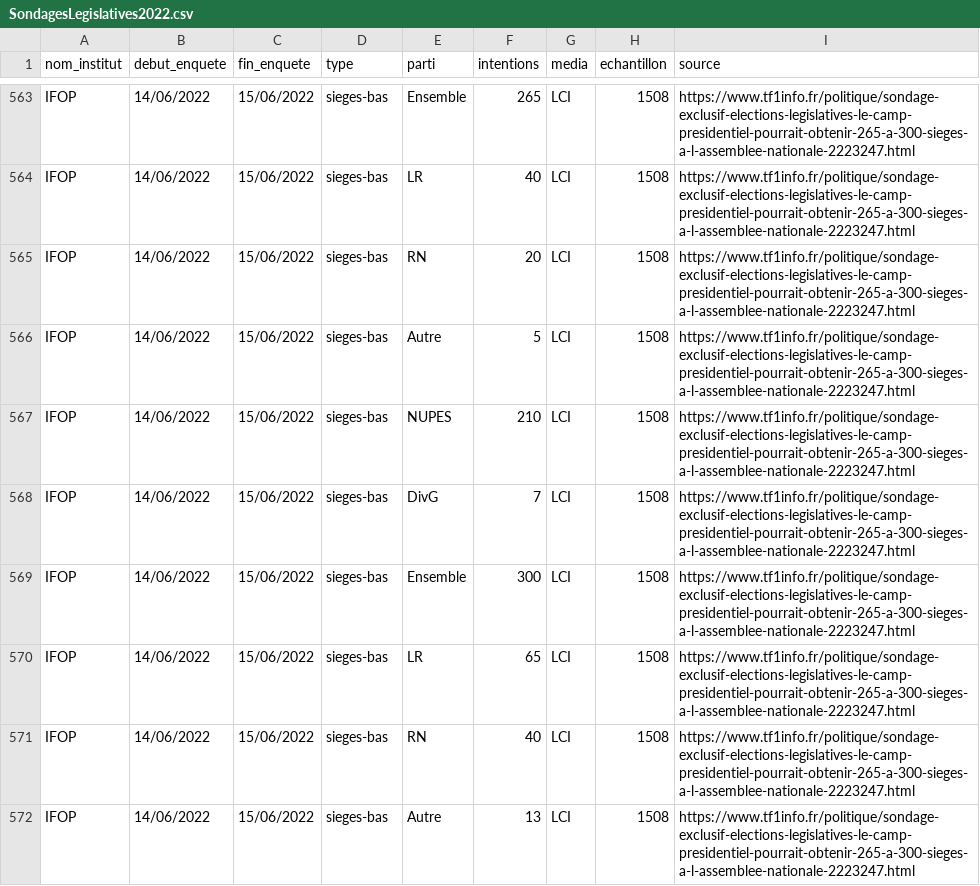
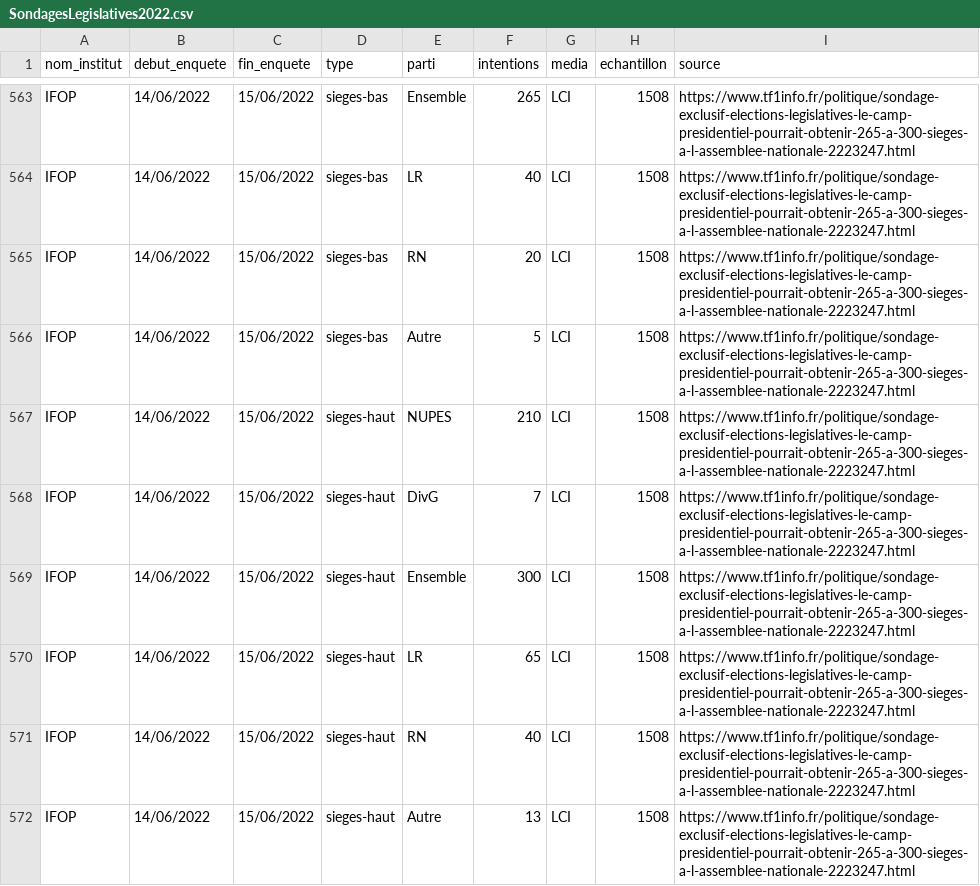
Before and after one commit to EliasOrphelin/Legislatives2022, a CSV file: SondagesLegislatives2022.csv, drawn as a sheet; only a part is shown, gaps mark what is left out.

Commit message:
Update SondagesLegislatives2022.csv

```diff
--- a/SondagesLegislatives2022.csv
+++ b/SondagesLegislatives2022.csv
@@ -566,7 +566,7 @@ IFOP,14/06/2022,15/06/2022,sieges-bas,RN,20,LCI,1508,https://www.tf1info.fr/poli
 IFOP,14/06/2022,15/06/2022,sieges-bas,Autre,5,LCI,1508,https://www.tf1info.fr/politique/sondage-exclusif-elections-legislatives-le-camp-presidentiel-pourrait-obtenir-265-a-300-sieges-a-l-assemblee-nationale-2223247.html
-IFOP,14/06/2022,15/06/2022,sieges-bas,NUPES,210,LCI,1508,https://www.tf1info.fr/politique/sondage-exclusif-elections-legislatives-le-camp-presidentiel-pourrait-obtenir-265-a-300-sieges-a-l-assemblee-nationale-2223247.html
-IFOP,14/06/2022,15/06/2022,sieges-bas,DivG,7,LCI,1508,https://www.tf1info.fr/politique/sondage-exclusif-elections-legislatives-le-camp-presidentiel-pourrait-obtenir-265-a-300-sieges-a-l-assemblee-nationale-2223247.html
-IFOP,14/06/2022,15/06/2022,sieges-bas,Ensemble,300,LCI,1508,https://www.tf1info.fr/politique/sondage-exclusif-elections-legislatives-le-camp-presidentiel-pourrait-obtenir-265-a-300-sieges-a-l-assemblee-nationale-2223247.html
-IFOP,14/06/2022,15/06/2022,sieges-bas,LR,65,LCI,1508,https://www.tf1info.fr/politique/sondage-exclusif-elections-legislatives-le-camp-presidentiel-pourrait-obtenir-265-a-300-sieges-a-l-assemblee-nationale-2223247.html
-IFOP,14/06/2022,15/06/2022,sieges-bas,RN,40,LCI,1508,https://www.tf1info.fr/politique/sondage-exclusif-elections-legislatives-le-camp-presidentiel-pourrait-obtenir-265-a-300-sieges-a-l-assemblee-nationale-2223247.html
-IFOP,14/06/2022,15/06/2022,sieges-bas,Autre,13,LCI,1508,https://www.tf1info.fr/politique/sondage-exclusif-elections-legislatives-le-camp-presidentiel-pourrait-obtenir-265-a-300-sieges-a-l-assemblee-nationale-2223247.html
+IFOP,14/06/2022,15/06/2022,sieges-haut,NUPES,210,LCI,1508,https://www.tf1info.fr/politique/sondage-exclusif-elections-legislatives-le-camp-presidentiel-pourrait-obtenir-265-a-300-sieges-a-l-assemblee-nationale-2223247.html
+IFOP,14/06/2022,15/06/2022,sieges-haut,DivG,7,LCI,1508,https://www.tf1info.fr/politique/sondage-exclusif-elections-legislatives-le-camp-presidentiel-pourrait-obtenir-265-a-300-sieges-a-l-assemblee-nationale-2223247.html
+IFOP,14/06/2022,15/06/2022,sieges-haut,Ensemble,300,LCI,1508,https://www.tf1info.fr/politique/sondage-exclusif-elections-legislatives-le-camp-presidentiel-pourrait-obtenir-265-a-300-sieges-a-l-assemblee-nationale-2223247.html
+IFOP,14/06/2022,15/06/2022,sieges-haut,LR,65,LCI,1508,https://www.tf1info.fr/politique/sondage-exclusif-elections-legislatives-le-camp-presidentiel-pourrait-obtenir-265-a-300-sieges-a-l-assemblee-nationale-2223247.html
+IFOP,14/06/2022,15/06/2022,sieges-haut,RN,40,LCI,1508,https://www.tf1info.fr/politique/sondage-exclusif-elections-legislatives-le-camp-presidentiel-pourrait-obtenir-265-a-300-sieges-a-l-assemblee-nationale-2223247.html
+IFOP,14/06/2022,15/06/2022,sieges-haut,Autre,13,LCI,1508,https://www.tf1info.fr/politique/sondage-exclusif-elections-legislatives-le-camp-presidentiel-pourrait-obtenir-265-a-300-sieges-a-l-assemblee-nationale-2223247.html
```
